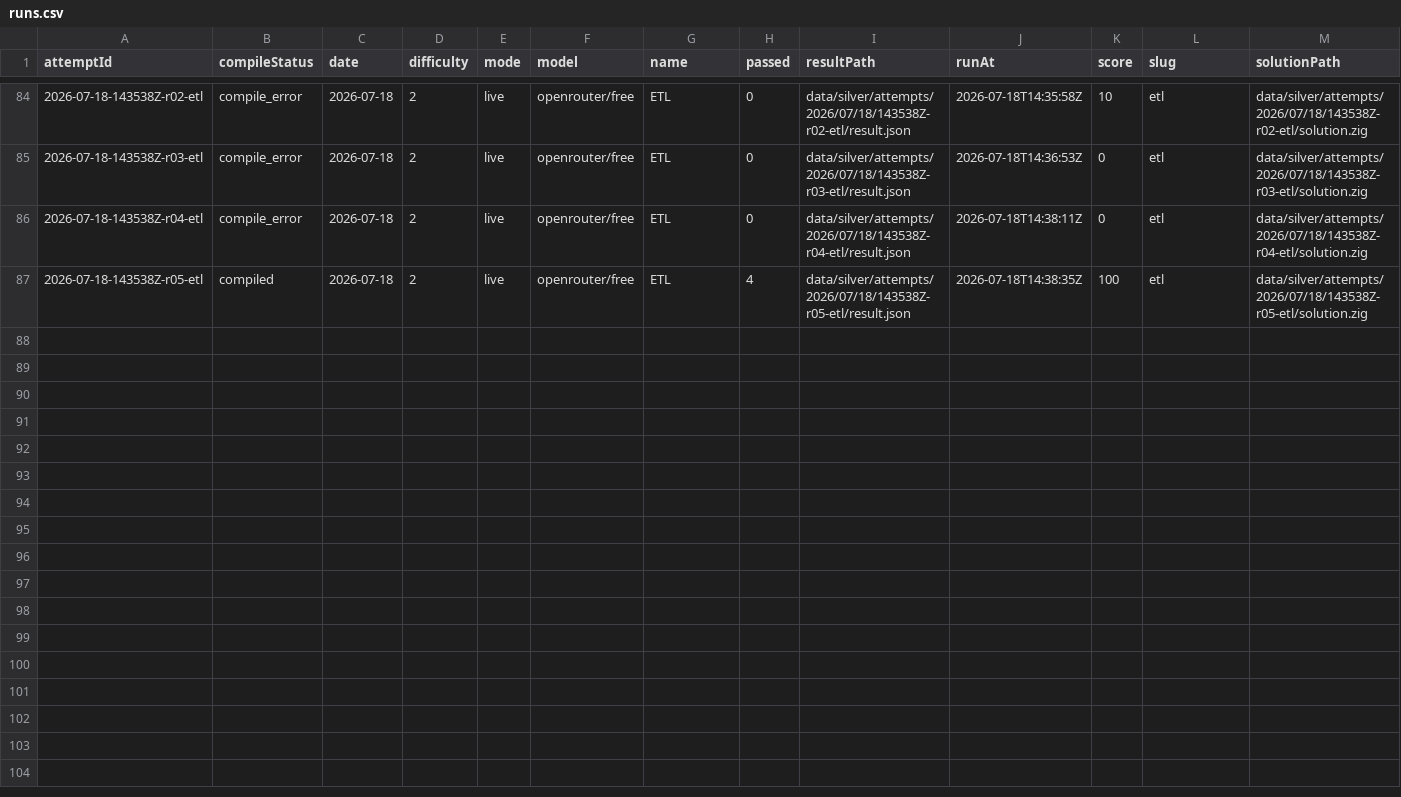
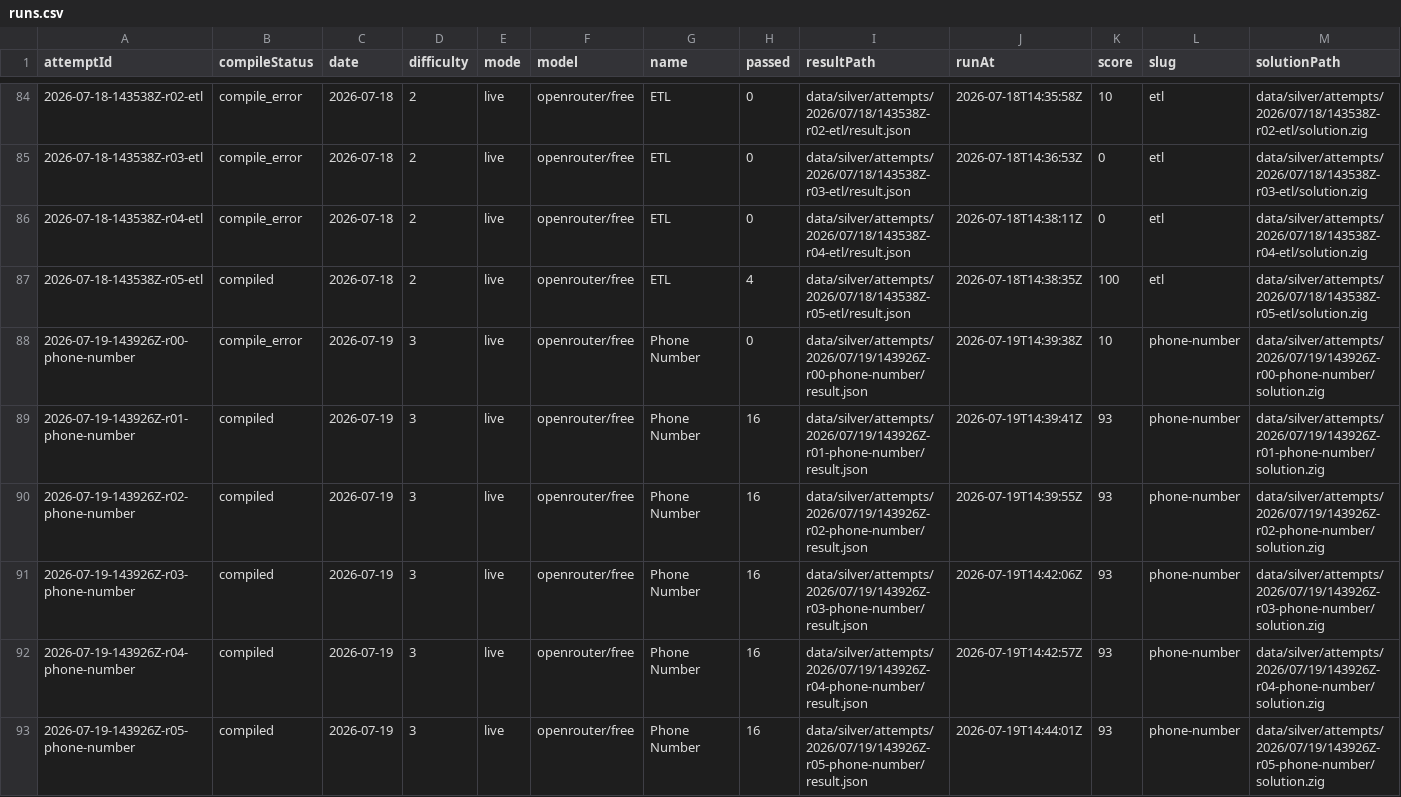
Before and after one commit to s04/zigsyphus, a CSV file: data/gold/runs.csv, drawn as a sheet; only a part is shown, gaps mark what is left out; rows hold the shown columns only; the diff names each change by its address in the sheet, - before the commit and + after, or states it on an @@ line.

```diff
--- a/data/gold/runs.csv
+++ b/data/gold/runs.csv
+row 88: 2026-07-19-143926Z-r00-phone-number | compile_error | 2026-07-19 | 3 | live | openrouter/free | Phone Number | 0 | data/silver/attempts/2026/07/19/143926Z-r00-phone-number/result.json | 2026-07-19T14:39:38Z | 10 | phone-number | data/silver/attempts/2026/07/19/143926Z-r00-phone-number/solution.zig
+row 89: 2026-07-19-143926Z-r01-phone-number | compiled | 2026-07-19 | 3 | live | openrouter/free | Phone Number | 16 | data/silver/attempts/2026/07/19/143926Z-r01-phone-number/result.json | 2026-07-19T14:39:41Z | 93 | phone-number | data/silver/attempts/2026/07/19/143926Z-r01-phone-number/solution.zig
+row 90: 2026-07-19-143926Z-r02-phone-number | compiled | 2026-07-19 | 3 | live | openrouter/free | Phone Number | 16 | data/silver/attempts/2026/07/19/143926Z-r02-phone-number/result.json | 2026-07-19T14:39:55Z | 93 | phone-number | data/silver/attempts/2026/07/19/143926Z-r02-phone-number/solution.zig
+row 91: 2026-07-19-143926Z-r03-phone-number | compiled | 2026-07-19 | 3 | live | openrouter/free | Phone Number | 16 | data/silver/attempts/2026/07/19/143926Z-r03-phone-number/result.json | 2026-07-19T14:42:06Z | 93 | phone-number | data/silver/attempts/2026/07/19/143926Z-r03-phone-number/solution.zig
+row 92: 2026-07-19-143926Z-r04-phone-number | compiled | 2026-07-19 | 3 | live | openrouter/free | Phone Number | 16 | data/silver/attempts/2026/07/19/143926Z-r04-phone-number/result.json | 2026-07-19T14:42:57Z | 93 | phone-number | data/silver/attempts/2026/07/19/143926Z-r04-phone-number/solution.zig
+row 93: 2026-07-19-143926Z-r05-phone-number | compiled | 2026-07-19 | 3 | live | openrouter/free | Phone Number | 16 | data/silver/attempts/2026/07/19/143926Z-r05-phone-number/result.json | 2026-07-19T14:44:01Z | 93 | phone-number | data/silver/attempts/2026/07/19/143926Z-r05-phone-number/solution.zig
```
Also changed, not shown: 27 other files.
